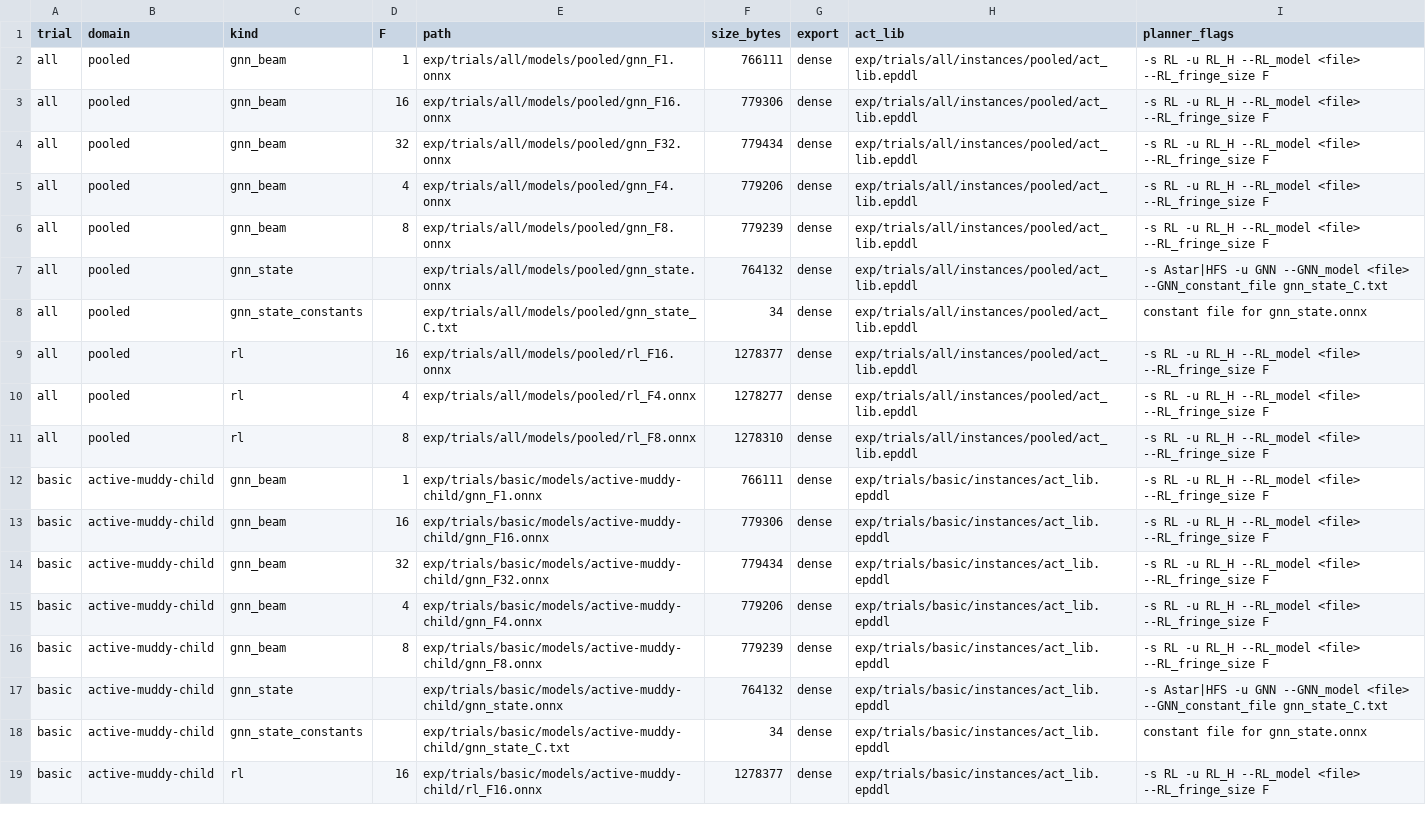
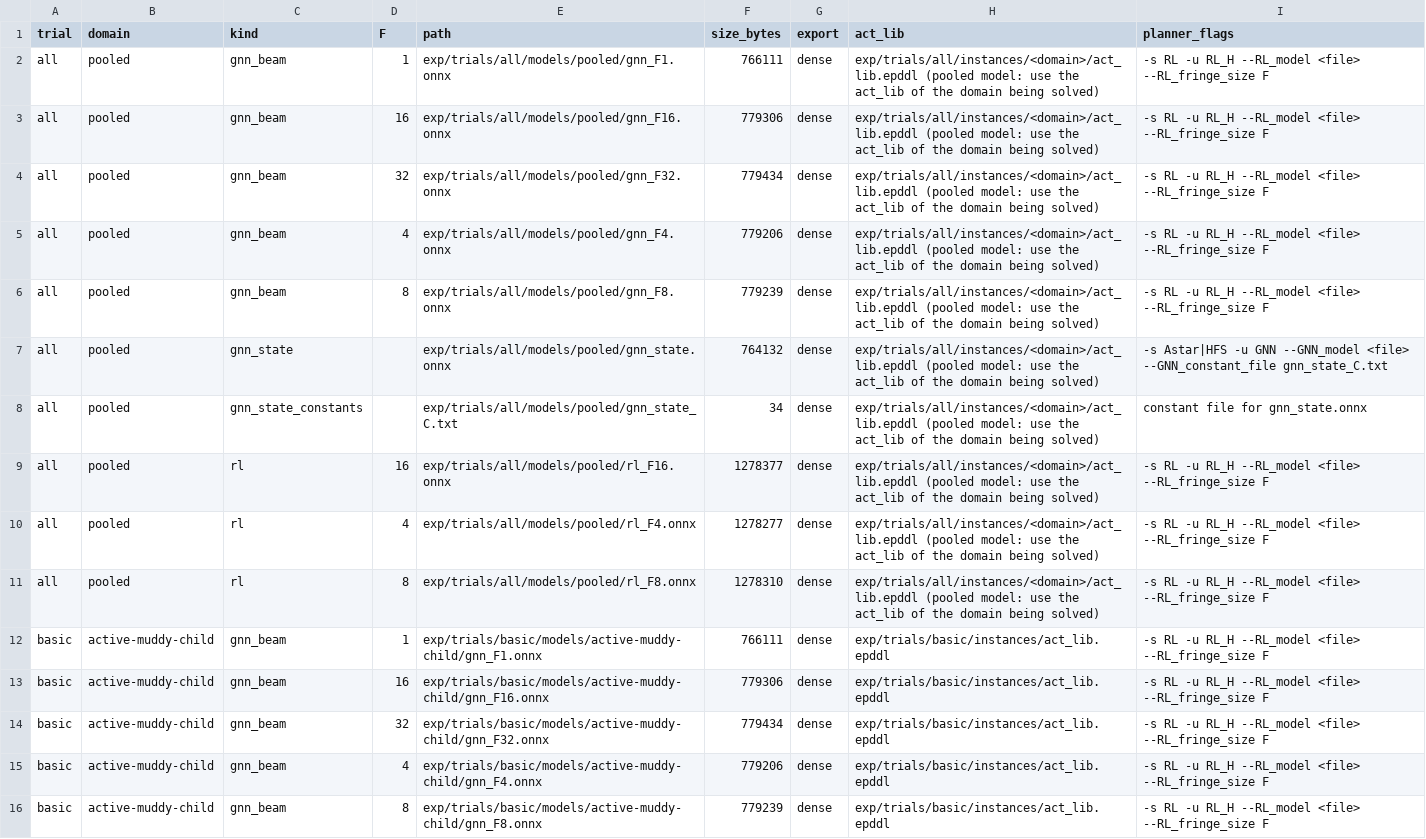
Before and after one commit to FrancescoFabiano/deep, a CSV file: exp/trials/models.csv, drawn as a sheet; only a part is shown; the shorter side is filled out with more unchanged rows.

```diff
--- a/exp/trials/models.csv
+++ b/exp/trials/models.csv
@@ -1,12 +1,12 @@
 trial,domain,kind,F,path,size_bytes,export,act_lib,planner_flags
-all,pooled,gnn_beam,1,exp/trials/all/models/pooled/gnn_F1.onnx,766111,dense,exp/trials/all/instances/pooled/act_lib.epddl,-s RL -u RL_H --RL_model <file> --RL_fringe_size F
-all,pooled,gnn_beam,16,exp/trials/all/models/pooled/gnn_F16.onnx,779306,dense,exp/trials/all/instances/pooled/act_lib.epddl,-s RL -u RL_H --RL_model <file> --RL_fringe_size F
-all,pooled,gnn_beam,32,exp/trials/all/models/pooled/gnn_F32.onnx,779434,dense,exp/trials/all/instances/pooled/act_lib.epddl,-s RL -u RL_H --RL_model <file> --RL_fringe_size F
-all,pooled,gnn_beam,4,exp/trials/all/models/pooled/gnn_F4.onnx,779206,dense,exp/trials/all/instances/pooled/act_lib.epddl,-s RL -u RL_H --RL_model <file> --RL_fringe_size F
-all,pooled,gnn_beam,8,exp/trials/all/models/pooled/gnn_F8.onnx,779239,dense,exp/trials/all/instances/pooled/act_lib.epddl,-s RL -u RL_H --RL_model <file> --RL_fringe_size F
-all,pooled,gnn_state,,exp/trials/all/models/pooled/gnn_state.onnx,764132,dense,exp/trials/all/instances/pooled/act_lib.epddl,-s Astar|HFS -u GNN --GNN_model <file> --GNN_constant_file gnn_state_C.txt
-all,pooled,gnn_state_constants,,exp/trials/all/models/pooled/gnn_state_C.txt,34,dense,exp/trials/all/instances/pooled/act_lib.epddl,constant file for gnn_state.onnx
-all,pooled,rl,16,exp/trials/all/models/pooled/rl_F16.onnx,1278377,dense,exp/trials/all/instances/pooled/act_lib.epddl,-s RL -u RL_H --RL_model <file> --RL_fringe_size F
-all,pooled,rl,4,exp/trials/all/models/pooled/rl_F4.onnx,1278277,dense,exp/trials/all/instances/pooled/act_lib.epddl,-s RL -u RL_H --RL_model <file> --RL_fringe_size F
-all,pooled,rl,8,exp/trials/all/models/pooled/rl_F8.onnx,1278310,dense,exp/trials/all/instances/pooled/act_lib.epddl,-s RL -u RL_H --RL_model <file> --RL_fringe_size F
+all,pooled,gnn_beam,1,exp/trials/all/models/pooled/gnn_F1.onnx,766111,dense,exp/trials/all/instances/<domain>/act_lib.epddl (pooled model: use the act_lib of the domain being solved),-s RL -u RL_H --RL_model <file> --RL_fringe_size F
+all,pooled,gnn_beam,16,exp/trials/all/models/pooled/gnn_F16.onnx,779306,dense,exp/trials/all/instances/<domain>/act_lib.epddl (pooled model: use the act_lib of the domain being solved),-s RL -u RL_H --RL_model <file> --RL_fringe_size F
+all,pooled,gnn_beam,32,exp/trials/all/models/pooled/gnn_F32.onnx,779434,dense,exp/trials/all/instances/<domain>/act_lib.epddl (pooled model: use the act_lib of the domain being solved),-s RL -u RL_H --RL_model <file> --RL_fringe_size F
+all,pooled,gnn_beam,4,exp/trials/all/models/pooled/gnn_F4.onnx,779206,dense,exp/trials/all/instances/<domain>/act_lib.epddl (pooled model: use the act_lib of the domain being solved),-s RL -u RL_H --RL_model <file> --RL_fringe_size F
+all,pooled,gnn_beam,8,exp/trials/all/models/pooled/gnn_F8.onnx,779239,dense,exp/trials/all/instances/<domain>/act_lib.epddl (pooled model: use the act_lib of the domain being solved),-s RL -u RL_H --RL_model <file> --RL_fringe_size F
+all,pooled,gnn_state,,exp/trials/all/models/pooled/gnn_state.onnx,764132,dense,exp/trials/all/instances/<domain>/act_lib.epddl (pooled model: use the act_lib of the domain being solved),-s Astar|HFS -u GNN --GNN_model <file> --GNN_constant_file gnn_state_C.txt
+all,pooled,gnn_state_constants,,exp/trials/all/models/pooled/gnn_state_C.txt,34,dense,exp/trials/all/instances/<domain>/act_lib.epddl (pooled model: use the act_lib of the domain being solved),constant file for gnn_state.onnx
+all,pooled,rl,16,exp/trials/all/models/pooled/rl_F16.onnx,1278377,dense,exp/trials/all/instances/<domain>/act_lib.epddl (pooled model: use the act_lib of the domain being solved),-s RL -u RL_H --RL_model <file> --RL_fringe_size F
+all,pooled,rl,4,exp/trials/all/models/pooled/rl_F4.onnx,1278277,dense,exp/trials/all/instances/<domain>/act_lib.epddl (pooled model: use the act_lib of the domain being solved),-s RL -u RL_H --RL_model <file> --RL_fringe_size F
+all,pooled,rl,8,exp/trials/all/models/pooled/rl_F8.onnx,1278310,dense,exp/trials/all/instances/<domain>/act_lib.epddl (pooled model: use the act_lib of the domain being solved),-s RL -u RL_H --RL_model <file> --RL_fringe_size F
 basic,active-muddy-child,gnn_beam,1,exp/trials/basic/models/active-muddy-child/gnn_F1.onnx,766111,dense,exp/trials/basic/instances/act_lib.epddl,-s RL -u RL_H --RL_model <file> --RL_fringe_size F
```
